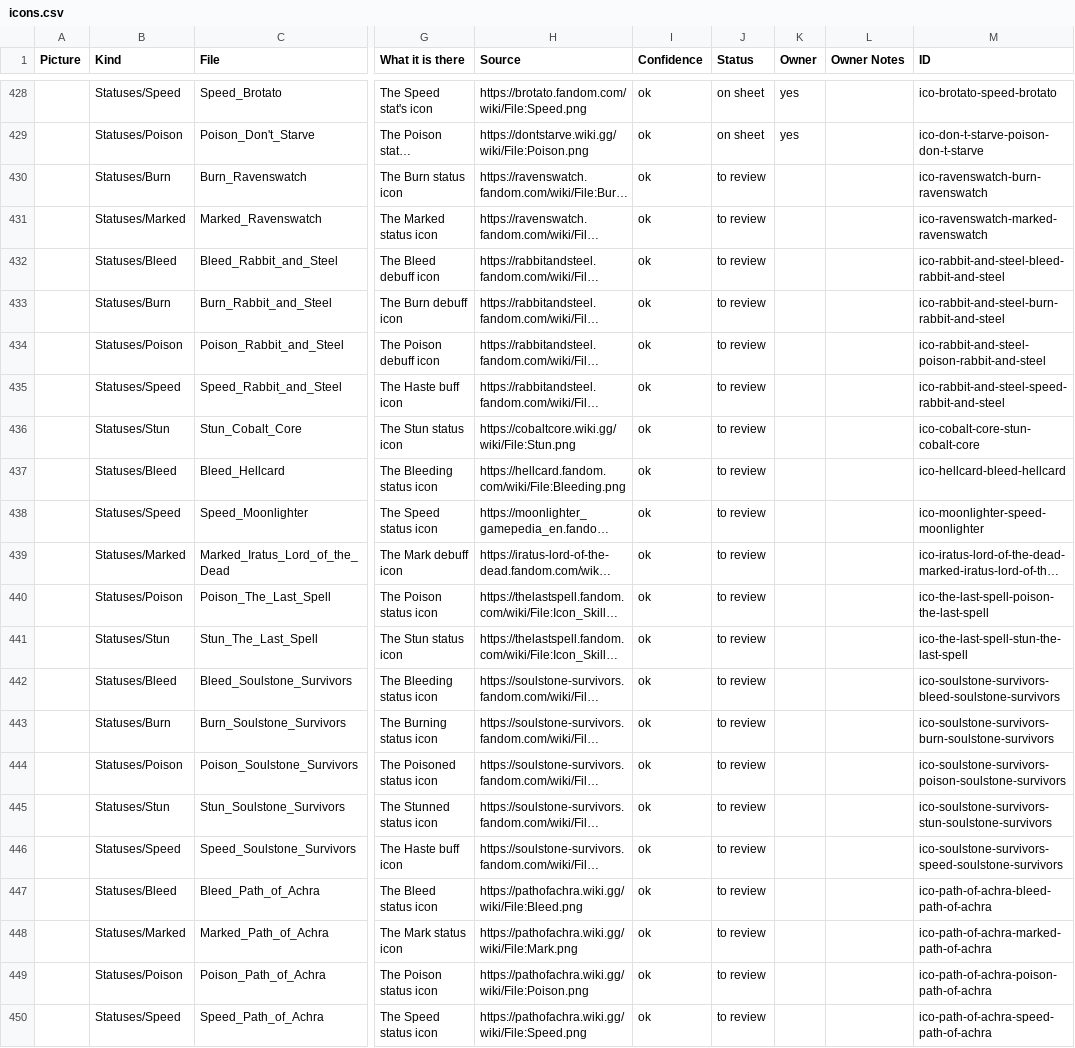
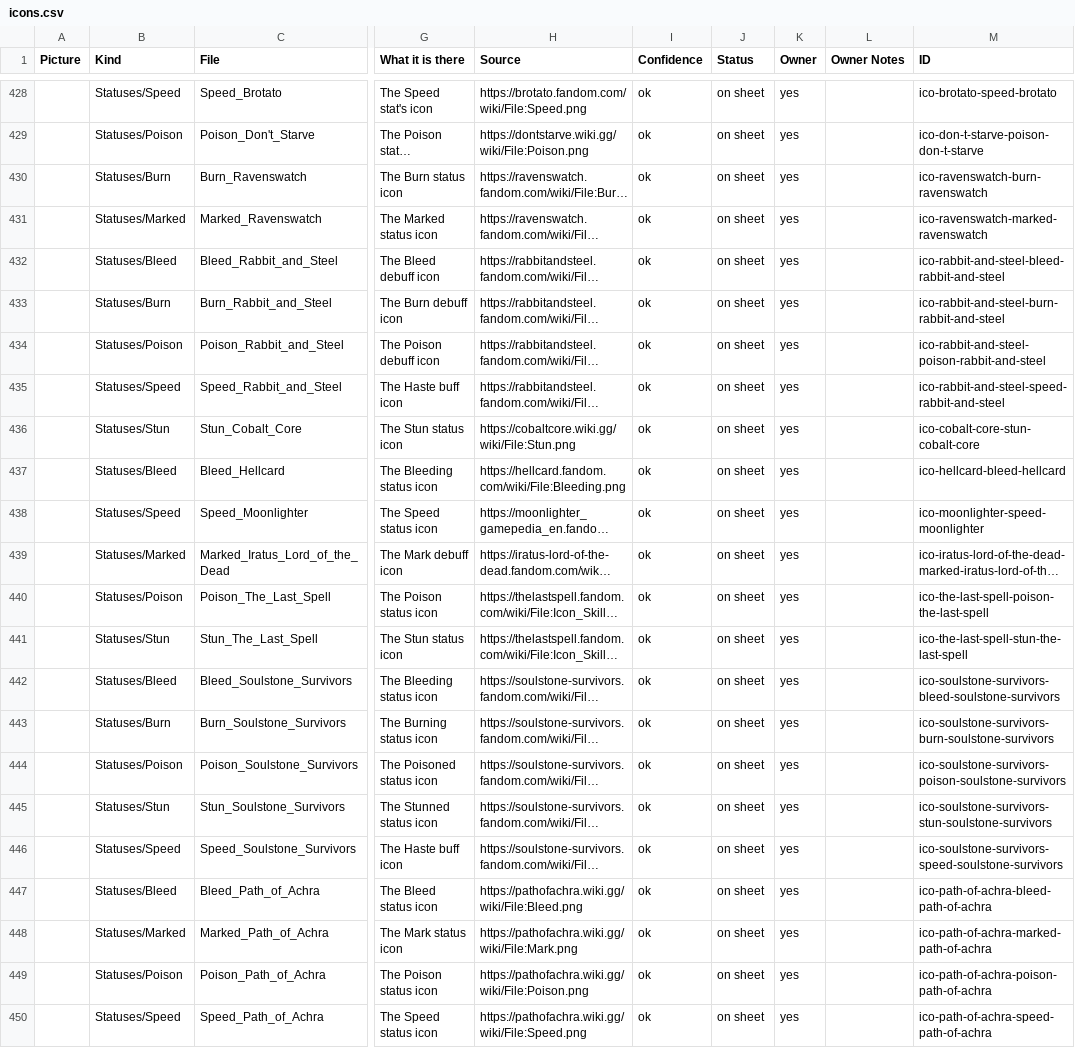
Before and after one commit to batsling/Roguelike-like, a CSV file: research/icons.csv, drawn as a sheet; only a part is shown, gaps mark what is left out; long unchanged cells end in …; the diff names each change by its address in the sheet, - before the commit and + after, or states it on an @@ line.

```diff
--- a/research/icons.csv
+++ b/research/icons.csv
-J430:J450 (Status): to review
+J430:J450 (Status): on sheet
-K430:K450 (Owner): (empty)
+K430:K450 (Owner): yes
```
Also changed, not shown: 23 other files.
